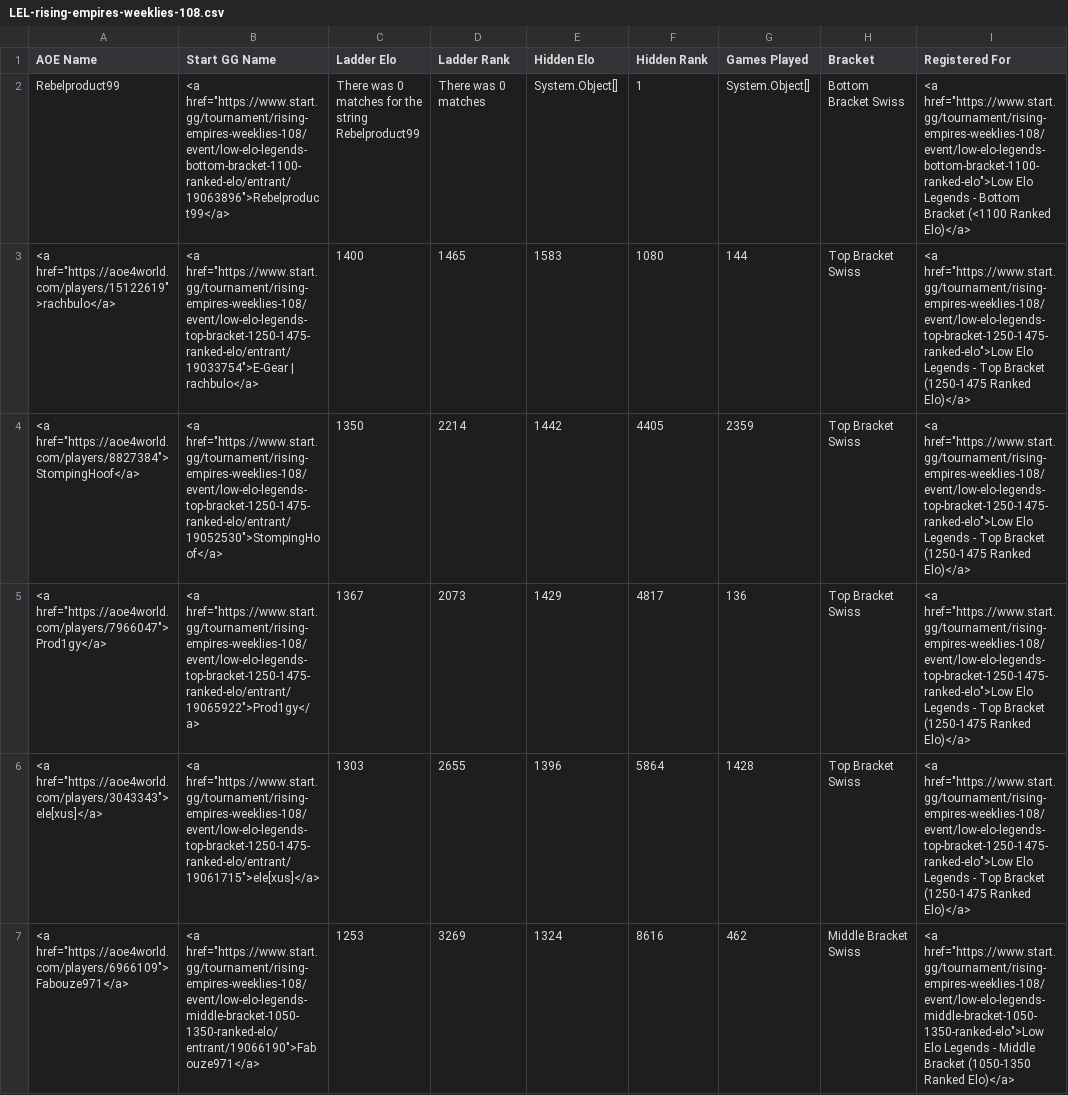
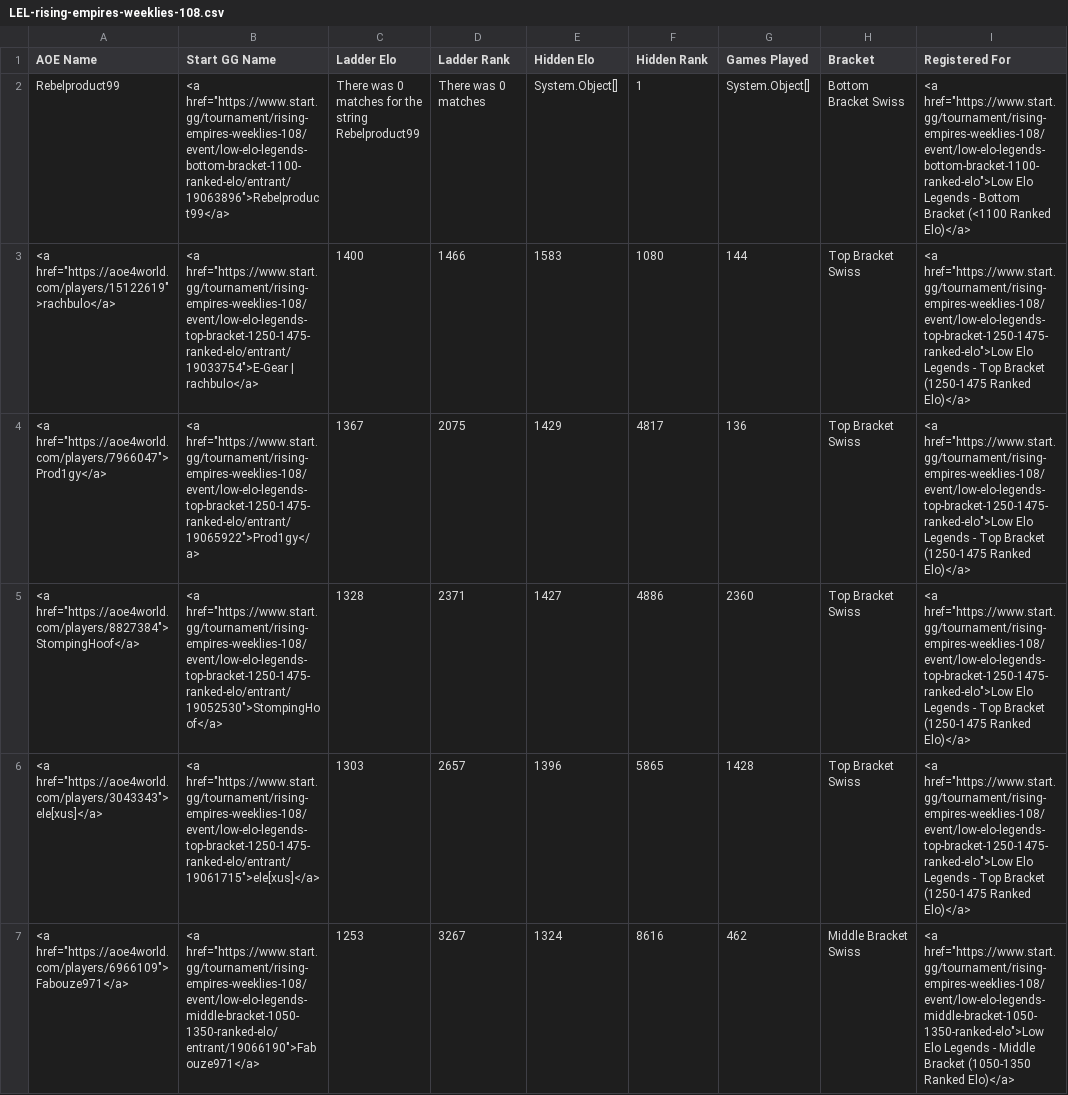
Before and after one commit to cmcaul03/LELRanks, a CSV file: web/LEL-rising-empires-weeklies-108.csv, drawn as a sheet; only a part is shown; the diff covers the shown part only.

```diff
--- a/web/LEL-rising-empires-weeklies-108.csv
+++ b/web/LEL-rising-empires-weeklies-108.csv
@@ -2,6 +2,6 @@
 "Rebelproduct99","<a href=""https://www.start.gg/tournament/rising-empires-weeklies-108/event/low-elo-legends-bottom-bracket-1100-ranked-elo/entrant/19063896"">Rebelproduct99</a>","There was 0 matches for the string Rebelproduct99","There was 0 matches","System.Object[]","1","System.Object[]","Bottom Bracket Swiss","<a href=""https://www.start.gg/tournament/rising-empires-weeklies-108/event/low-elo-legends-bottom-bracket-1100-ranked-elo"">Low Elo Legends - Bottom Bracket (<1100 Ranked Elo)</a>"
-"<a href=""https://aoe4world.com/players/15122619"">rachbulo</a>","<a href=""https://www.start.gg/tournament/rising-empires-weeklies-108/event/low-elo-legends-top-bracket-1250-1475-ranked-elo/entrant/19033754"">E-Gear | rachbulo</a>","1400","1465","1583","1080","144","Top Bracket Swiss","<a href=""https://www.start.gg/tournament/rising-empires-weeklies-108/event/low-elo-legends-top-bracket-1250-1475-ranked-elo"">Low Elo Legends - Top Bracket (1250-1475 Ranked Elo)</a>"
-"<a href=""https://aoe4world.com/players/8827384"">StompingHoof</a>","<a href=""https://www.start.gg/tournament/rising-empires-weeklies-108/event/low-elo-legends-top-bracket-1250-1475-ranked-elo/entrant/19052530"">StompingHoof</a>","1350","2214","1442","4405","2359","Top Bracket Swiss","<a href=""https://www.start.gg/tournament/rising-empires-weeklies-108/event/low-elo-legends-top-bracket-1250-1475-ranked-elo"">Low Elo Legends - Top Bracket (1250-1475 Ranked Elo)</a>"
-"<a href=""https://aoe4world.com/players/7966047"">Prod1gy</a>","<a href=""https://www.start.gg/tournament/rising-empires-weeklies-108/event/low-elo-legends-top-bracket-1250-1475-ranked-elo/entrant/19065922"">Prod1gy</a>","1367","2073","1429","4817","136","Top Bracket Swiss","<a href=""https://www.start.gg/tournament/rising-empires-weeklies-108/event/low-elo-legends-top-bracket-1250-1475-ranked-elo"">Low Elo Legends - Top Bracket (1250-1475 Ranked Elo)</a>"
-"<a href=""https://aoe4world.com/players/3043343"">ele[xus]</a>","<a href=""https://www.start.gg/tournament/rising-empires-weeklies-108/event/low-elo-legends-top-bracket-1250-1475-ranked-elo/entrant/19061715"">ele[xus]</a>","1303","2655","1396","5864","1428","Top Bracket Swiss","<a href=""https://www.start.gg/tournament/rising-empires-weeklies-108/event/low-elo-legends-top-bracket-1250-1475-ranked-elo"">Low Elo Legends - Top Bracket (1250-1475 Ranked Elo)</a>"
-"<a href=""https://aoe4world.com/players/6966109"">Fabouze971</a>","<a href=""https://www.start.gg/tournament/rising-empires-weeklies-108/event/low-elo-legends-middle-bracket-1050-1350-ranked-elo/entrant/19066190"">Fabouze971</a>","1253","3269","1324","8616","462","Middle Bracket Swiss","<a href=""https://www.start.gg/tournament/rising-empires-weeklies-108/event/low-elo-legends-middle-bracket-1050-1350-ranked-elo"">Low Elo Legends - Middle Bracket (1050-1350 Ranked Elo)</a>"
+"<a href=""https://aoe4world.com/players/15122619"">rachbulo</a>","<a href=""https://www.start.gg/tournament/rising-empires-weeklies-108/event/low-elo-legends-top-bracket-1250-1475-ranked-elo/entrant/19033754"">E-Gear | rachbulo</a>","1400","1466","1583","1080","144","Top Bracket Swiss","<a href=""https://www.start.gg/tournament/rising-empires-weeklies-108/event/low-elo-legends-top-bracket-1250-1475-ranked-elo"">Low Elo Legends - Top Bracket (1250-1475 Ranked Elo)</a>"
+"<a href=""https://aoe4world.com/players/7966047"">Prod1gy</a>","<a href=""https://www.start.gg/tournament/rising-empires-weeklies-108/event/low-elo-legends-top-bracket-1250-1475-ranked-elo/entrant/19065922"">Prod1gy</a>","1367","2075","1429","4817","136","Top Bracket Swiss","<a href=""https://www.start.gg/tournament/rising-empires-weeklies-108/event/low-elo-legends-top-bracket-1250-1475-ranked-elo"">Low Elo Legends - Top Bracket (1250-1475 Ranked Elo)</a>"
+"<a href=""https://aoe4world.com/players/8827384"">StompingHoof</a>","<a href=""https://www.start.gg/tournament/rising-empires-weeklies-108/event/low-elo-legends-top-bracket-1250-1475-ranked-elo/entrant/19052530"">StompingHoof</a>","1328","2371","1427","4886","2360","Top Bracket Swiss","<a href=""https://www.start.gg/tournament/rising-empires-weeklies-108/event/low-elo-legends-top-bracket-1250-1475-ranked-elo"">Low Elo Legends - Top Bracket (1250-1475 Ranked Elo)</a>"
+"<a href=""https://aoe4world.com/players/3043343"">ele[xus]</a>","<a href=""https://www.start.gg/tournament/rising-empires-weeklies-108/event/low-elo-legends-top-bracket-1250-1475-ranked-elo/entrant/19061715"">ele[xus]</a>","1303","2657","1396","5865","1428","Top Bracket Swiss","<a href=""https://www.start.gg/tournament/rising-empires-weeklies-108/event/low-elo-legends-top-bracket-1250-1475-ranked-elo"">Low Elo Legends - Top Bracket (1250-1475 Ranked Elo)</a>"
+"<a href=""https://aoe4world.com/players/6966109"">Fabouze971</a>","<a href=""https://www.start.gg/tournament/rising-empires-weeklies-108/event/low-elo-legends-middle-bracket-1050-1350-ranked-elo/entrant/19066190"">Fabouze971</a>","1253","3267","1324","8616","462","Middle Bracket Swiss","<a href=""https://www.start.gg/tournament/rising-empires-weeklies-108/event/low-elo-legends-middle-bracket-1050-1350-ranked-elo"">Low Elo Legends - Middle Bracket (1050-1350 Ranked Elo)</a>"
```
Also changed, not shown: 25 edited cells elsewhere in this file, web/TWC-rising-empires-weeklies-108.csv, 4 other files.
